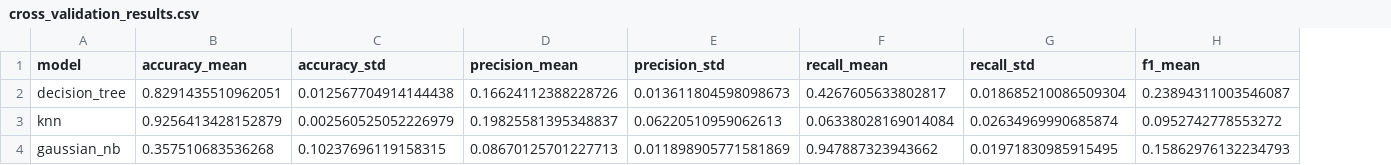
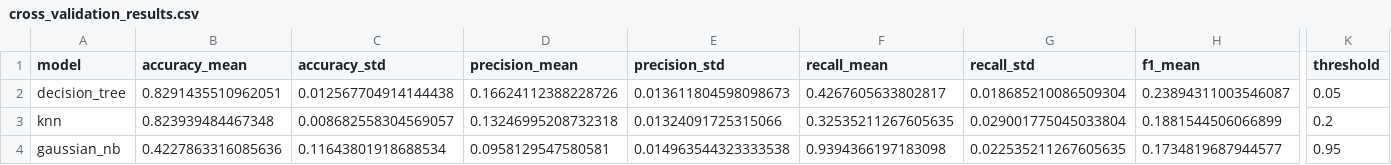
Before and after one commit to Muhammad-Saud-13/claim-fraud-triage, a CSV file: reports/cross_validation_results.csv, drawn as a sheet; only a part is shown, gaps mark what is left out; the diff covers the shown part only; the diff names each change by its address in the sheet, - before the commit and + after, or states it on an @@ line.

```diff
--- a/reports/cross_validation_results.csv
+++ b/reports/cross_validation_results.csv
+column K (threshold), rows 2-4: 0.05 | 0.2 | 0.95
-B3 (accuracy_mean): 0.9256413428152879
+B3 (accuracy_mean): 0.823939484467348
-C3 (accuracy_std): 0.002560525052226979
+C3 (accuracy_std): 0.008682558304569057
-D3 (precision_mean): 0.19825581395348837
+D3 (precision_mean): 0.13246995208732318
-E3 (precision_std): 0.06220510959062613
+E3 (precision_std): 0.01324091725315066
-F3 (recall_mean): 0.06338028169014084
+F3 (recall_mean): 0.32535211267605635
-G3 (recall_std): 0.02634969990685874
+G3 (recall_std): 0.029001775045033804
-H3 (f1_mean): 0.0952742778553272
+H3 (f1_mean): 0.1881544506066899
-B4 (accuracy_mean): 0.357510683536268
+B4 (accuracy_mean): 0.4227863316085636
-C4 (accuracy_std): 0.10237696119158315
+C4 (accuracy_std): 0.11643801918688534
-D4 (precision_mean): 0.08670125701227713
+D4 (precision_mean): 0.0958129547580581
-E4 (precision_std): 0.011898905771581869
+E4 (precision_std): 0.014963544323333538
-F4 (recall_mean): 0.947887323943662
+F4 (recall_mean): 0.9394366197183098
-G4 (recall_std): 0.01971830985915495
+G4 (recall_std): 0.022535211267605635
-H4 (f1_mean): 0.15862976132234793
+H4 (f1_mean): 0.1734819687944577
```
Also changed, not shown: 2 edited cells elsewhere in this file, reports/modeling/hyperparameter_results.csv, reports/modeling/model_comparison.csv, 20 other files.
